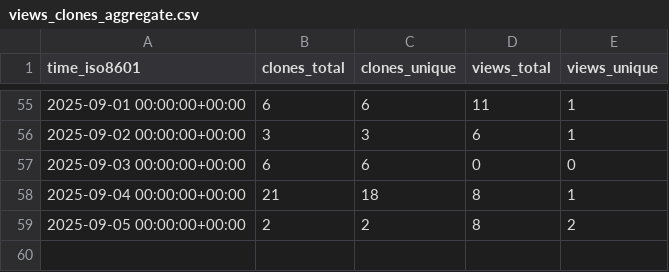
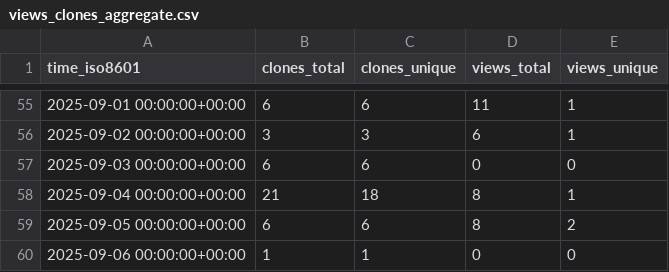
Before and after one commit to demichie/OpenPDAC-13, a CSV file: demichie/OpenPDAC-13/ghrs-data/views_clones_aggregate.csv, drawn as a sheet; only a part is shown, gaps mark what is left out.

```diff
--- a/demichie/OpenPDAC-13/ghrs-data/views_clones_aggregate.csv
+++ b/demichie/OpenPDAC-13/ghrs-data/views_clones_aggregate.csv
@@ -58,2 +58,3 @@ time_iso8601,clones_total,clones_unique,views_total,views_unique
 2025-09-04 00:00:00+00:00,21,18,8,1
-2025-09-05 00:00:00+00:00,2,2,8,2
+2025-09-05 00:00:00+00:00,6,6,8,2
+2025-09-06 00:00:00+00:00,1,1,0,0
```
Also changed, not shown: 1 other file.
